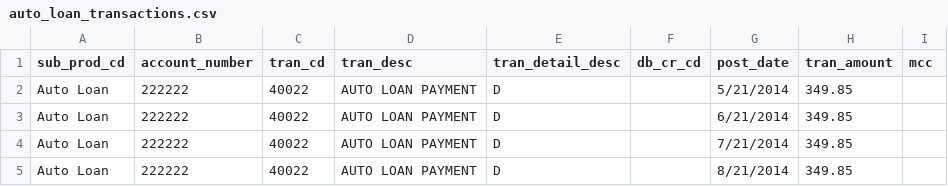
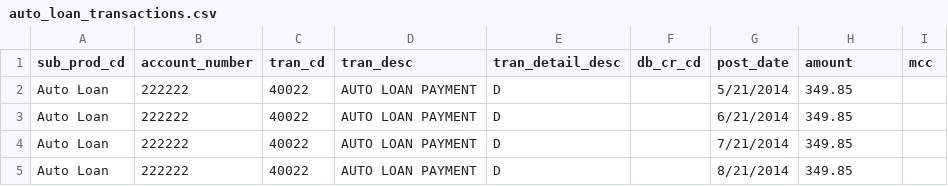
Before and after one commit to RaikesCohort2013/code-one-2014, a CSV file: app/database/csv/auto_loan_transactions.csv, drawn as a sheet.

Commit message:
Refactored transactions for consistency

```diff
--- a/app/database/csv/auto_loan_transactions.csv
+++ b/app/database/csv/auto_loan_transactions.csv
@@ -1,2 +1,2 @@
-sub_prod_cd,account_number,tran_cd,tran_desc,tran_detail_desc,db_cr_cd,post_date,tran_amount,mcc
+sub_prod_cd,account_number,tran_cd,tran_desc,tran_detail_desc,db_cr_cd,post_date,amount,mcc
 Auto Loan,222222,40022,AUTO LOAN PAYMENT,D,,5/21/2014,349.85,
```
Also changed, not shown: app/database/csv/cd_transactions.csv, app/database/csv/checking_1_transactions.csv, 6 other files.
